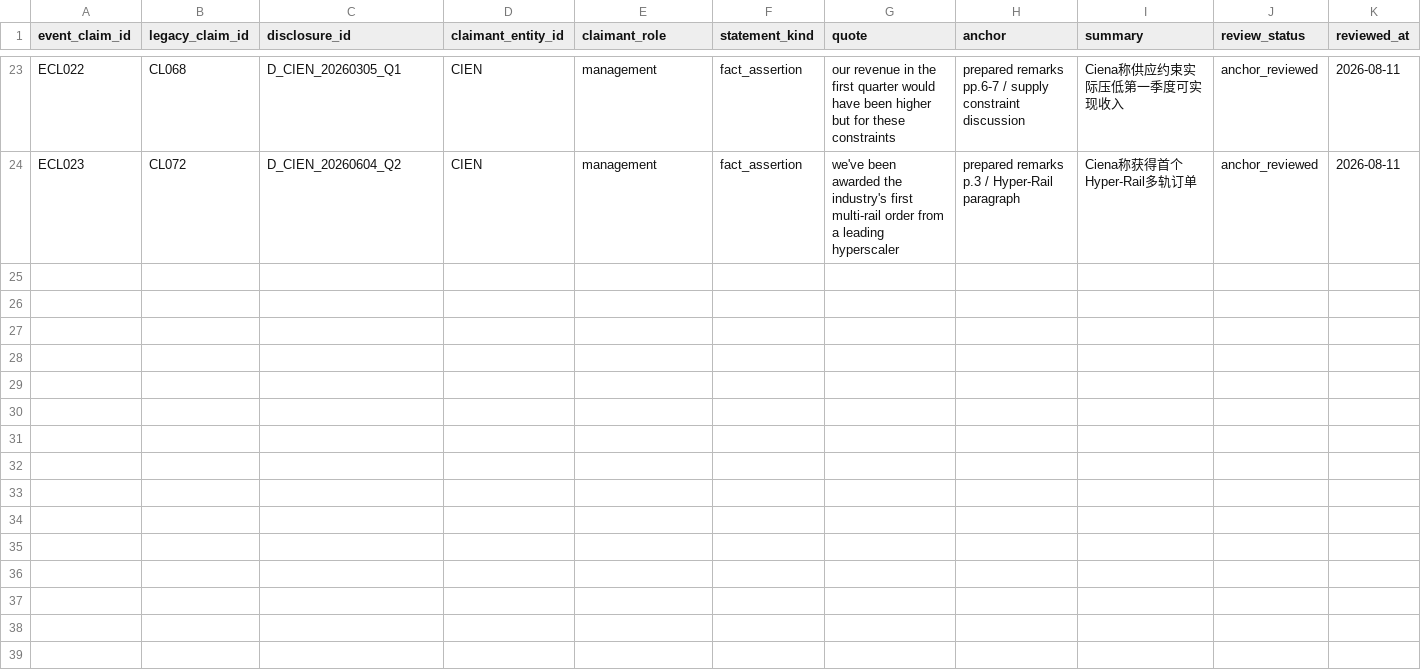
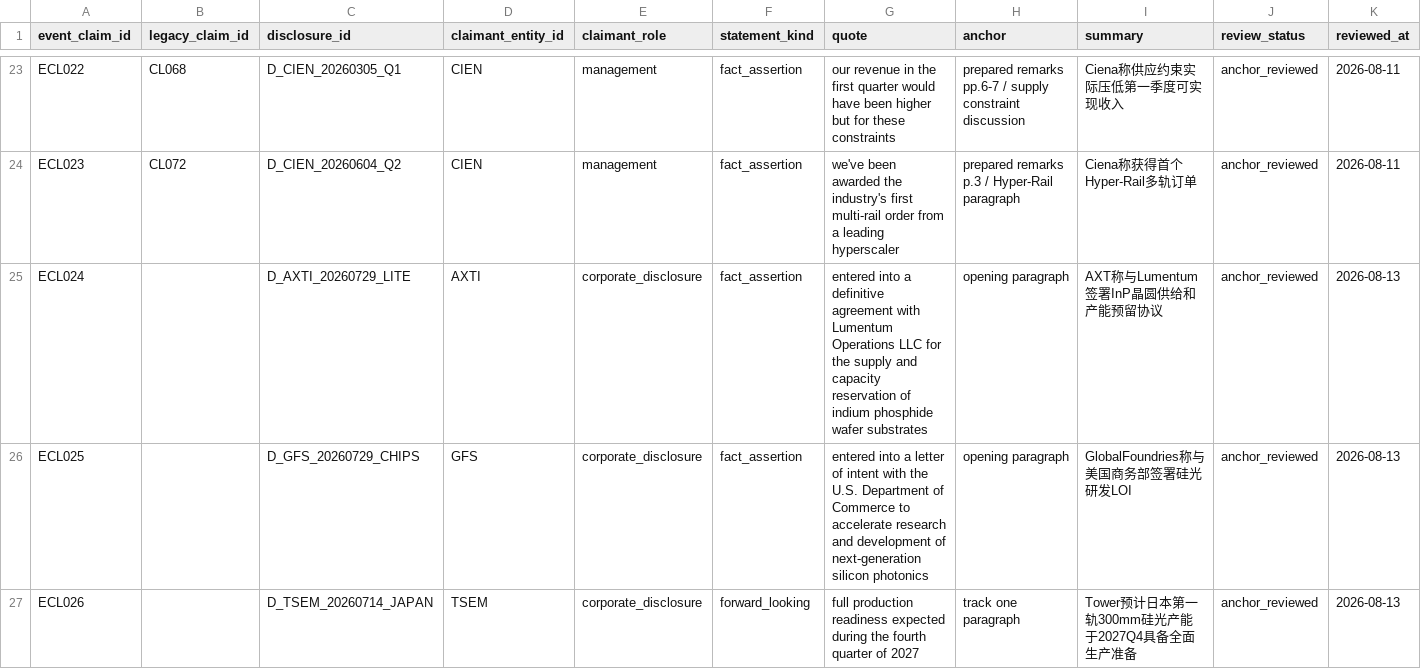
Before and after one commit to pojoker/workflow-rehearsal, a CSV file: calls/event_claims.csv, drawn as a sheet; only a part is shown, gaps mark what is left out; rows hold the shown columns only; the diff covers the shown part only; the diff names each change by its address in the sheet, - before the commit and + after, or states it on an @@ line.

```diff
--- a/calls/event_claims.csv
+++ b/calls/event_claims.csv
+row 25: ECL024 |  | D_AXTI_20260729_LITE | AXTI | corporate_disclosure | fact_assertion | entered into a definitive agreement with Lumentum Operations LLC for the supply and capacity reservation of indium phosphide wafer substrates | opening paragraph | AXT称与Lumentum签署InP晶圆供给和产能预留协议 | anchor_reviewed | 2026-08-13
+row 26: ECL025 |  | D_GFS_20260729_CHIPS | GFS | corporate_disclosure | fact_assertion | entered into a letter of intent with the U.S. Department of Commerce to accelerate research and development of next-generation silicon photonics | opening paragraph | GlobalFoundries称与美国商务部签署硅光研发LOI | anchor_reviewed | 2026-08-13
+row 27: ECL026 |  | D_TSEM_20260714_JAPAN | TSEM | corporate_disclosure | forward_looking | full production readiness expected during the fourth quarter of 2027 | track one paragraph | Tower预计日本第一轨300mm硅光产能于2027Q4具备全面生产准备 | anchor_reviewed | 2026-08-13
```
Also changed, not shown: 2 added rows elsewhere in this file, calls/disclosures.csv, calls/event_evidence.csv, 5 other files.
